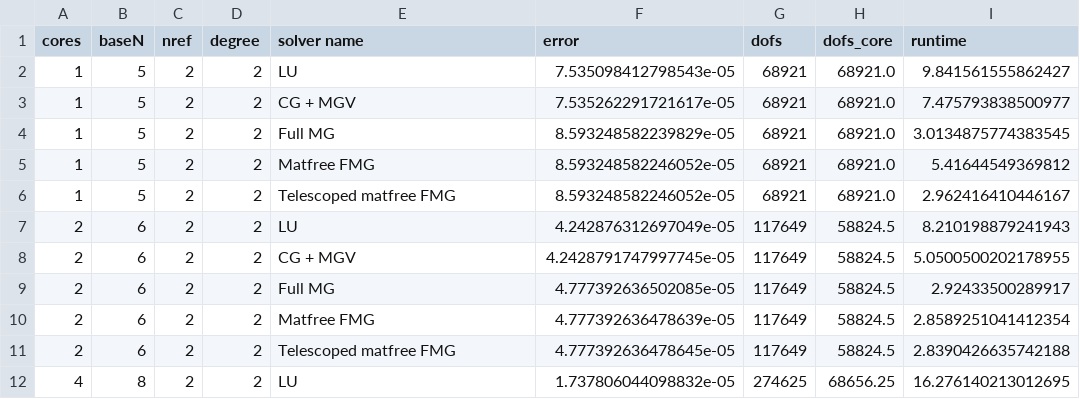
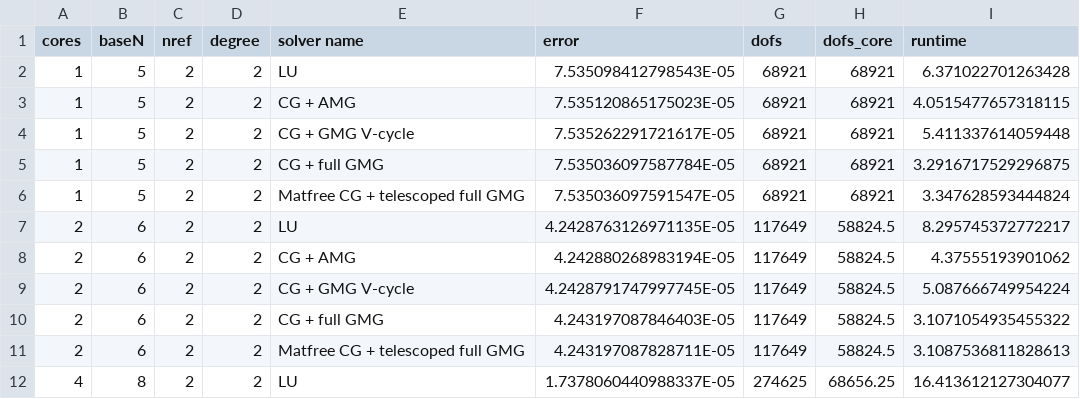
Before and after one commit to JDBetteridge/firedrake_HPC_demo, a CSV file: results/archer2/weak.csv, drawn as a sheet; only a part is shown; the diff covers the shown part only.

```diff
--- a/results/archer2/weak.csv
+++ b/results/archer2/weak.csv
@@ -2,11 +2,11 @@ cores,baseN,nref,degree,solver name,error,dofs,dofs_core,runtime
-1,5,2,2,LU,7.535098412798543e-05,68921,68921.0,9.841561555862427
-1,5,2,2,CG + MGV,7.535262291721617e-05,68921,68921.0,7.475793838500977
-1,5,2,2,Full MG,8.593248582239829e-05,68921,68921.0,3.0134875774383545
-1,5,2,2,Matfree FMG,8.593248582246052e-05,68921,68921.0,5.41644549369812
-1,5,2,2,Telescoped matfree FMG,8.593248582246052e-05,68921,68921.0,2.962416410446167
-2,6,2,2,LU,4.242876312697049e-05,117649,58824.5,8.210198879241943
-2,6,2,2,CG + MGV,4.2428791747997745e-05,117649,58824.5,5.0500500202178955
-2,6,2,2,Full MG,4.777392636502085e-05,117649,58824.5,2.92433500289917
-2,6,2,2,Matfree FMG,4.777392636478639e-05,117649,58824.5,2.8589251041412354
-2,6,2,2,Telescoped matfree FMG,4.777392636478645e-05,117649,58824.5,2.8390426635742188
-4,8,2,2,LU,1.737806044098832e-05,274625,68656.25,16.276140213012695
+1,5,2,2,LU,7.535098412798543E-05,68921,68921,6.371022701263428
+1,5,2,2,"CG + AMG",7.535120865175023E-05,68921,68921,4.0515477657318115
+1,5,2,2,"CG + GMG V-cycle",7.535262291721617E-05,68921,68921,5.411337614059448
+1,5,2,2,"CG + full GMG",7.535036097587784E-05,68921,68921,3.2916717529296875
+1,5,2,2,"Matfree CG + telescoped full GMG",7.535036097591547E-05,68921,68921,3.347628593444824
+2,6,2,2,LU,4.2428763126971135E-05,117649,58824.5,8.295745372772217
+2,6,2,2,"CG + AMG",4.242880268983194E-05,117649,58824.5,4.37555193901062
+2,6,2,2,"CG + GMG V-cycle",4.2428791747997745E-05,117649,58824.5,5.087666749954224
+2,6,2,2,"CG + full GMG",4.243197087846403E-05,117649,58824.5,3.1071054935455322
+2,6,2,2,"Matfree CG + telescoped full GMG",4.243197087828711E-05,117649,58824.5,3.1087536811828613
+4,8,2,2,LU,1.7378060440988337E-05,274625,68656.25,16.413612127304077
```
Also changed, not shown: 73 edited cells elsewhere in this file, results/archer2/singlecore.csv, results/archer2/strong.csv.
